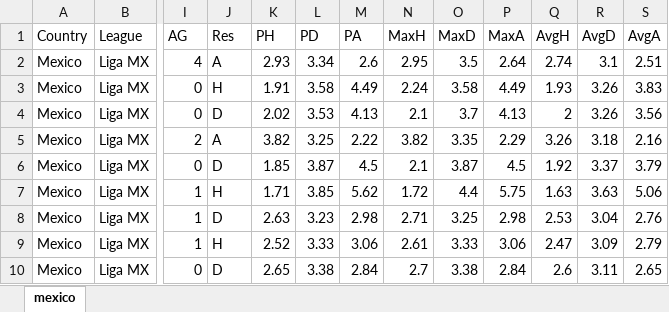
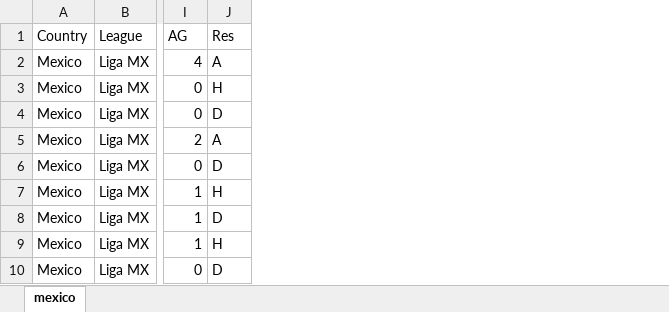
Before and after one commit to hectoralfa/Partidos_Manejo, an Excel workbook: LIGA_MX.xlsx, sheet mexico, drawn as a sheet; only a part is shown, gaps mark what is left out; values as stored, in another font and other column widths than the file's, no borders; the diff names each change by its address in the sheet, - before the commit and + after, or states it on an @@ line.

Commit message:
Update LIGA_MX.xlsx

```diff
--- a/LIGA_MX.xlsx (sheet mexico)
+++ b/LIGA_MX.xlsx (sheet mexico)
-column K (PH), rows 2-10: 2.93 | 1.91 | 2.02 | 3.82 | 1.85 | 1.71 | 2.63 | 2.52 | 2.65
-column L (PD), rows 2-10: 3.34 | 3.58 | 3.53 | 3.25 | 3.87 | 3.85 | 3.23 | 3.33 | 3.38
-column M (PA), rows 2-10: 2.6 | 4.49 | 4.13 | 2.22 | 4.5 | 5.62 | 2.98 | 3.06 | 2.84
-column N (MaxH), rows 2-10: 2.95 | 2.24 | 2.1 | 3.82 | 2.1 | 1.72 | 2.71 | 2.61 | 2.7
-column O (MaxD), rows 2-10: 3.5 | 3.58 | 3.7 | 3.35 | 3.87 | 4.4 | 3.25 | 3.33 | 3.38
-column P (MaxA), rows 2-10: 2.64 | 4.49 | 4.13 | 2.29 | 4.5 | 5.75 | 2.98 | 3.06 | 2.84
-column Q (AvgH), rows 2-10: 2.74 | 1.93 | 2 | 3.26 | 1.92 | 1.63 | 2.53 | 2.47 | 2.6
-column R (AvgD), rows 2-10: 3.1 | 3.26 | 3.26 | 3.18 | 3.37 | 3.63 | 3.04 | 3.09 | 3.11
-column S (AvgA), rows 2-10: 2.51 | 3.83 | 3.56 | 2.16 | 3.79 | 5.06 | 2.76 | 2.79 | 2.65
```
